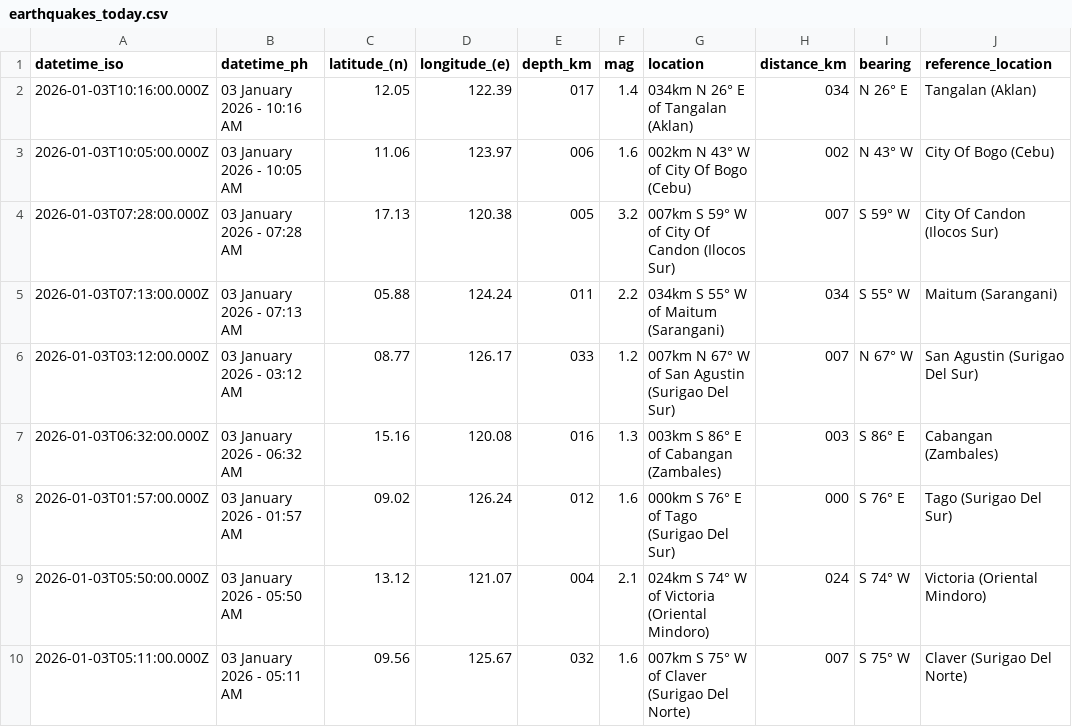
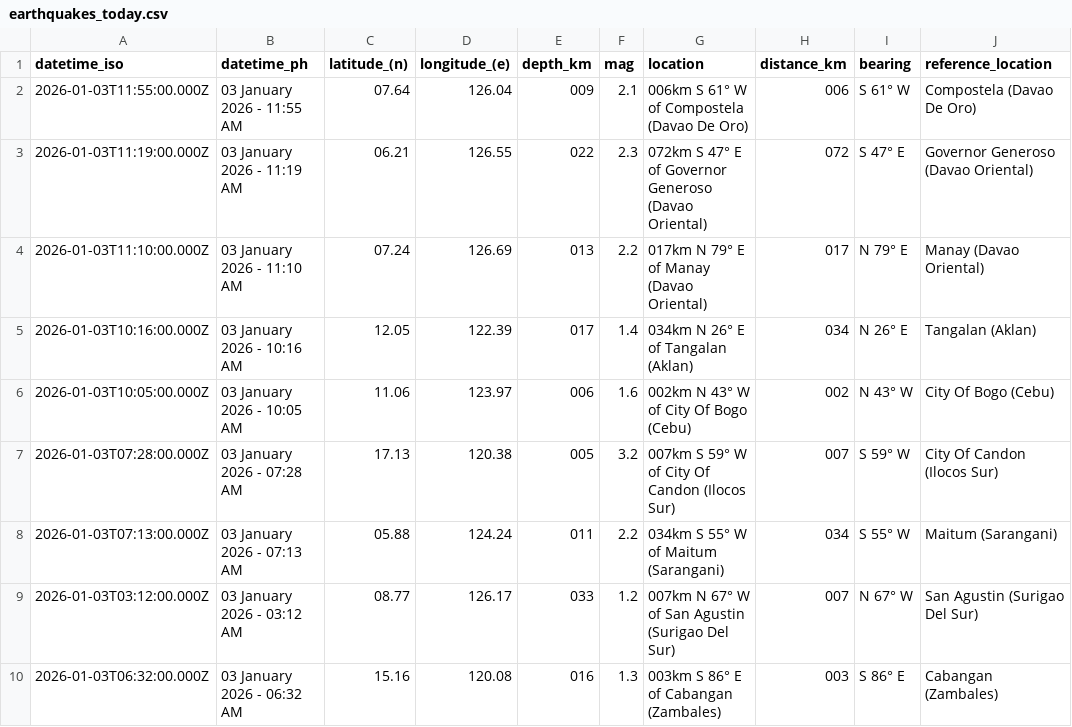
Before and after one commit to chamthesleeptalker/earthquake-tracker, a CSV file: earthquakes_today.csv, drawn as a sheet; only a part is shown; the shorter side is filled out with more unchanged rows; the diff names each change by its address in the sheet, - before the commit and + after, or states it on an @@ line.

```diff
--- a/earthquakes_today.csv
+++ b/earthquakes_today.csv
+row 2: 2026-01-03T11:55:00.000Z | 03 January 2026 - 11:55 AM | 07.64 | 126.04 | 009 | 2.1 | 006km S 61° W of Compostela (Davao De Oro) | 006 | S 61° W | Compostela (Davao De Oro)
+row 3: 2026-01-03T11:19:00.000Z | 03 January 2026 - 11:19 AM | 06.21 | 126.55 | 022 | 2.3 | 072km S 47° E of Governor Generoso (Davao Oriental) | 072 | S 47° E | Governor Generoso (Davao Oriental)
+row 4: 2026-01-03T11:10:00.000Z | 03 January 2026 - 11:10 AM | 07.24 | 126.69 | 013 | 2.2 | 017km N 79° E of Manay (Davao Oriental) | 017 | N 79° E | Manay (Davao Oriental)
```
Also changed, not shown: earthquake_summary_stats.csv, earthquakes_past_24_hours.csv, 5 other files.
